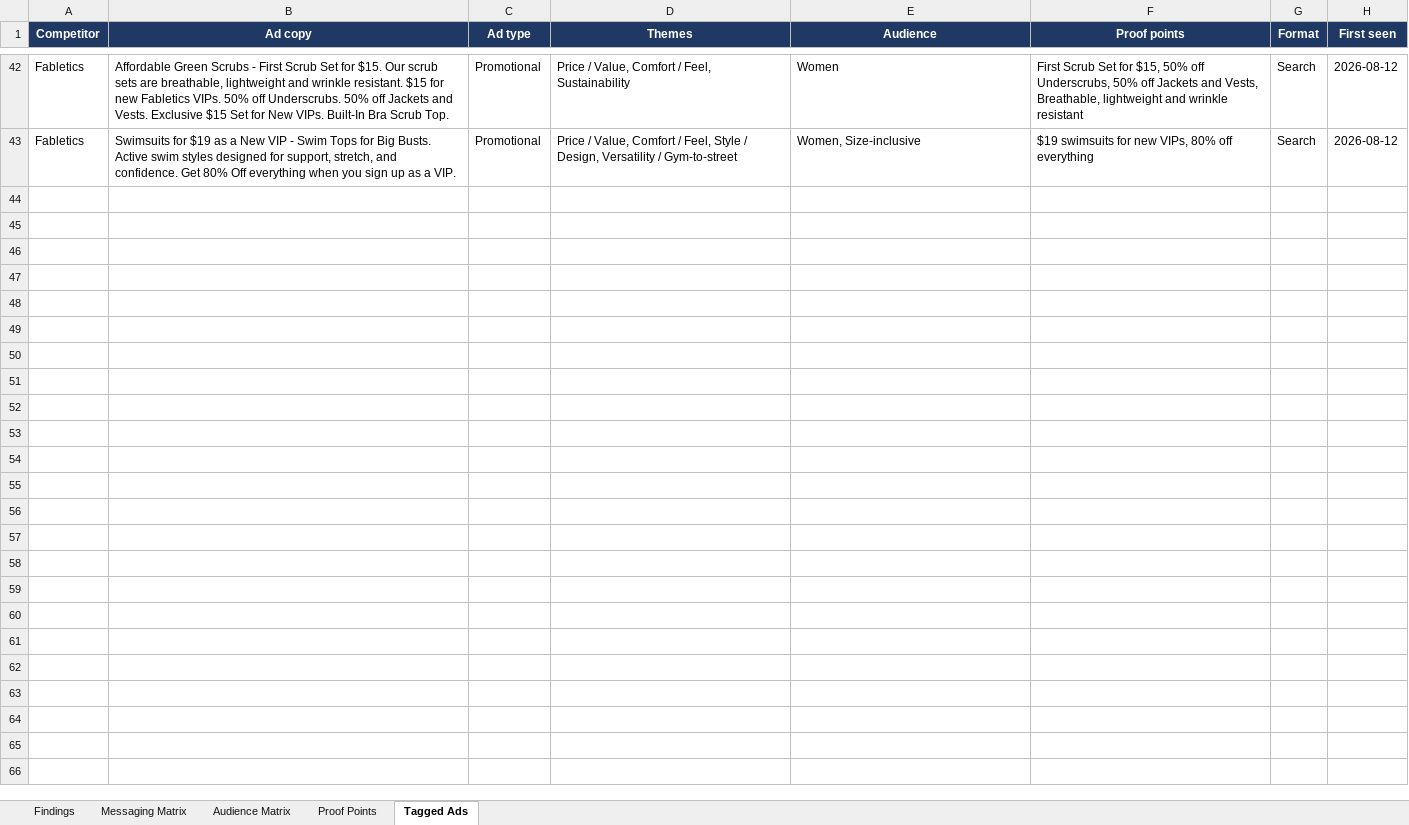
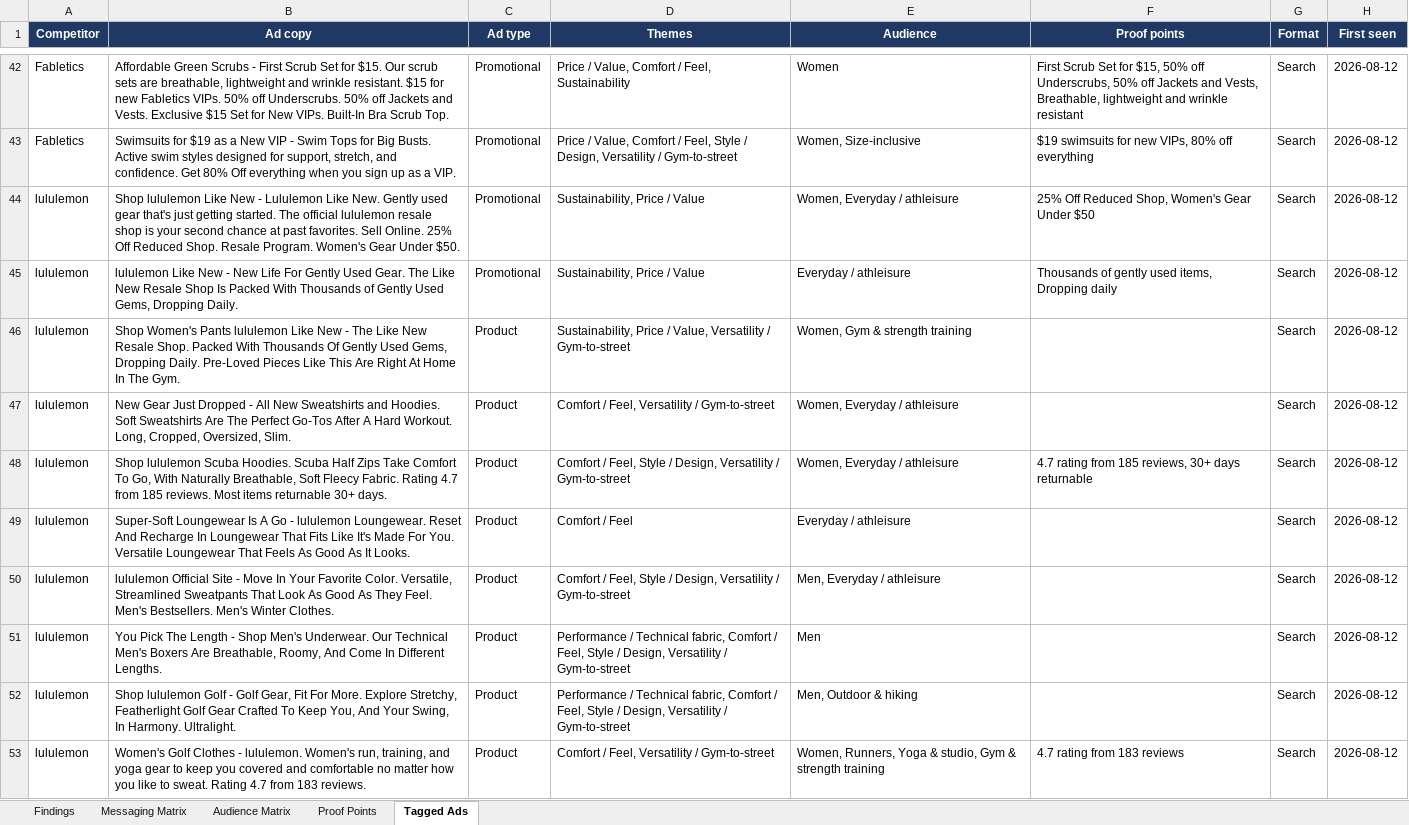
Before and after one commit to spdooley5949/Creative-Teardown-Marketing, an Excel workbook: output/messaging_matrix.xlsx, sheet Tagged Ads, drawn as a sheet; only a part is shown, gaps mark what is left out; values as stored, in another font and other column widths than the file's, no borders; the diff covers the shown part only; the diff names each change by its address in the sheet, - before the commit and + after, or states it on an @@ line.

```diff
--- a/output/messaging_matrix.xlsx (sheet Tagged Ads)
+++ b/output/messaging_matrix.xlsx (sheet Tagged Ads)
+row 44: lululemon | Shop lululemon Like New - Lululemon Like New. Gently used gear that's just getting started. The official lululemon resale shop is your second chance at past favorites. Sell Online. 25% Off Reduced Shop. Resale Program. Women's Gear Under $50. | Promotional | Sustainability, Price / Value | Women, Everyday / athleisure | 25% Off Reduced Shop, Women's Gear Under $50 | Search | 2026-08-12
+row 45: lululemon | lululemon Like New - New Life For Gently Used Gear. The Like New Resale Shop Is Packed With Thousands of Gently Used Gems, Dropping Daily. | Promotional | Sustainability, Price / Value | Everyday / athleisure | Thousands of gently used items, Dropping daily | Search | 2026-08-12
+row 46: lululemon | Shop Women's Pants lululemon Like New - The Like New Resale Shop. Packed With Thousands Of Gently Used Gems, Dropping Daily. Pre-Loved Pieces Like This Are Right At Home In The Gym. | Product | Sustainability, Price / Value, Versatility / Gym-to-street | Women, Gym & strength training |  | Search | 2026-08-12
+row 47: lululemon | New Gear Just Dropped - All New Sweatshirts and Hoodies. Soft Sweatshirts Are The Perfect Go-Tos After A Hard Workout. Long, Cropped, Oversized, Slim. | Product | Comfort / Feel, Versatility / Gym-to-street | Women, Everyday / athleisure |  | Search | 2026-08-12
+row 48: lululemon | Shop lululemon Scuba Hoodies. Scuba Half Zips Take Comfort To Go, With Naturally Breathable, Soft Fleecy Fabric. Rating 4.7 from 185 reviews. Most items returnable 30+ days. | Product | Comfort / Feel, Style / Design, Versatility / Gym-to-street | Women, Everyday / athleisure | 4.7 rating from 185 reviews, 30+ days returnable | Search | 2026-08-12
+row 49: lululemon | Super-Soft Loungewear Is A Go - lululemon Loungewear. Reset And Recharge In Loungewear That Fits Like It's Made For You. Versatile Loungewear That Feels As Good As It Looks. | Product | Comfort / Feel | Everyday / athleisure |  | Search | 2026-08-12
+row 50: lululemon | lululemon Official Site - Move In Your Favorite Color. Versatile, Streamlined Sweatpants That Look As Good As They Feel. Men's Bestsellers. Men's Winter Clothes. | Product | Comfort / Feel, Style / Design, Versatility / Gym-to-street | Men, Everyday / athleisure |  | Search | 2026-08-12
+row 51: lululemon | You Pick The Length - Shop Men's Underwear. Our Technical Men's Boxers Are Breathable, Roomy, And Come In Different Lengths. | Product | Performance / Technical fabric, Comfort / Feel, Style / Design, Versatility / Gym-to-street | Men |  | Search | 2026-08-12
+row 52: lululemon | Shop lululemon Golf - Golf Gear, Fit For More. Explore Stretchy, Featherlight Golf Gear Crafted To Keep You, And Your Swing, In Harmony. Ultralight. | Product | Performance / Technical fabric, Comfort / Feel, Style / Design, Versatility / Gym-to-street | Men, Outdoor & hiking |  | Search | 2026-08-12
+row 53: lululemon | Women's Golf Clothes - lululemon. Women's run, training, and yoga gear to keep you covered and comfortable no matter how you like to sweat. Rating 4.7 from 183 reviews. | Product | Comfort / Feel, Versatility / Gym-to-street | Women, Runners, Yoga & studio, Gym & strength training | 4.7 rating from 183 reviews | Search | 2026-08-12
```
Also changed, not shown: 49 added rows elsewhere in this sheet, sheet Proof Points, sheet Messaging Matrix, sheet Audience Matrix, sheet Findings, 2 other files.
